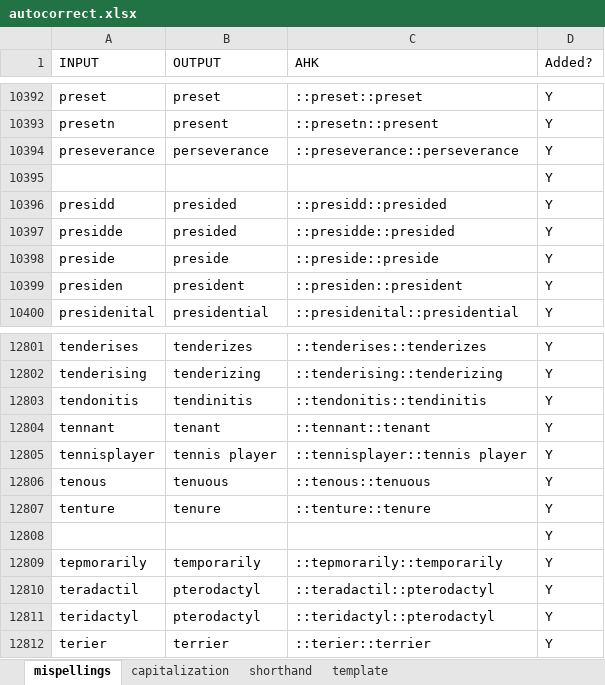
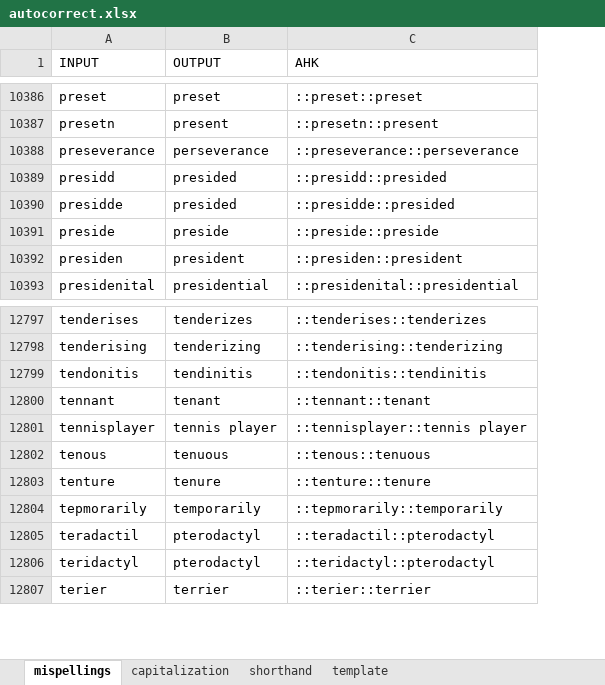
Before and after one commit to smasongarrison/AutoHotKey_Scripts, an Excel workbook: Autocorrect/autocorrect.xlsx, sheet mispellings, drawn as a sheet; only a part is shown, gaps mark what is left out; values as stored, in another font and other column widths than the file's, no borders; conditional formats not drawn; removed rows and columns are numbered as before the commit, all else as after; the diff covers the shown part only; the diff names each change by its address in the sheet, - before the commit and + after, or states it on an @@ line.

```diff
--- a/Autocorrect/autocorrect.xlsx (sheet mispellings)
+++ b/Autocorrect/autocorrect.xlsx (sheet mispellings)
-column D (Added?), rows 10392-10394: all Y; rows 10396-10400: all Y; rows 12801-12807: all Y; rows 12809-12812: all Y
-row 10395:  |  |  | Y
-row 12808:  |  |  | Y
```
Also changed, not shown: 4 added rows and 6 removed rows elsewhere in this sheet, sheet shorthand, formulas that keep their value, 1 other file.
